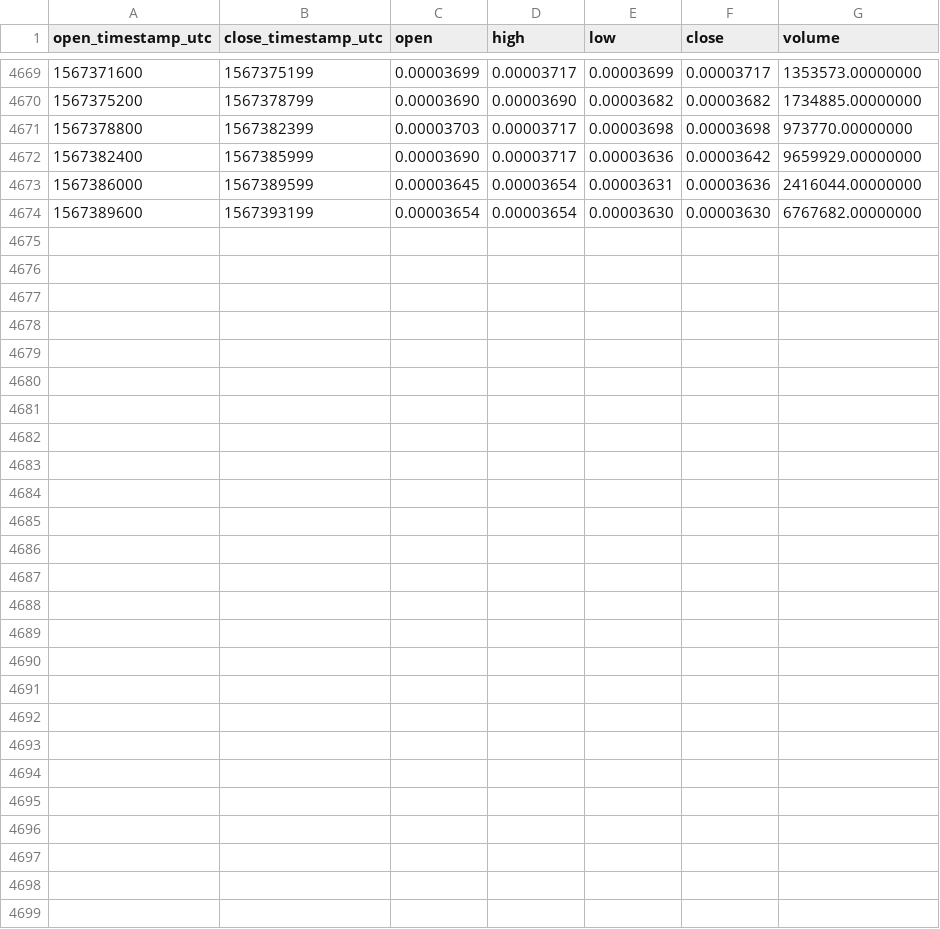
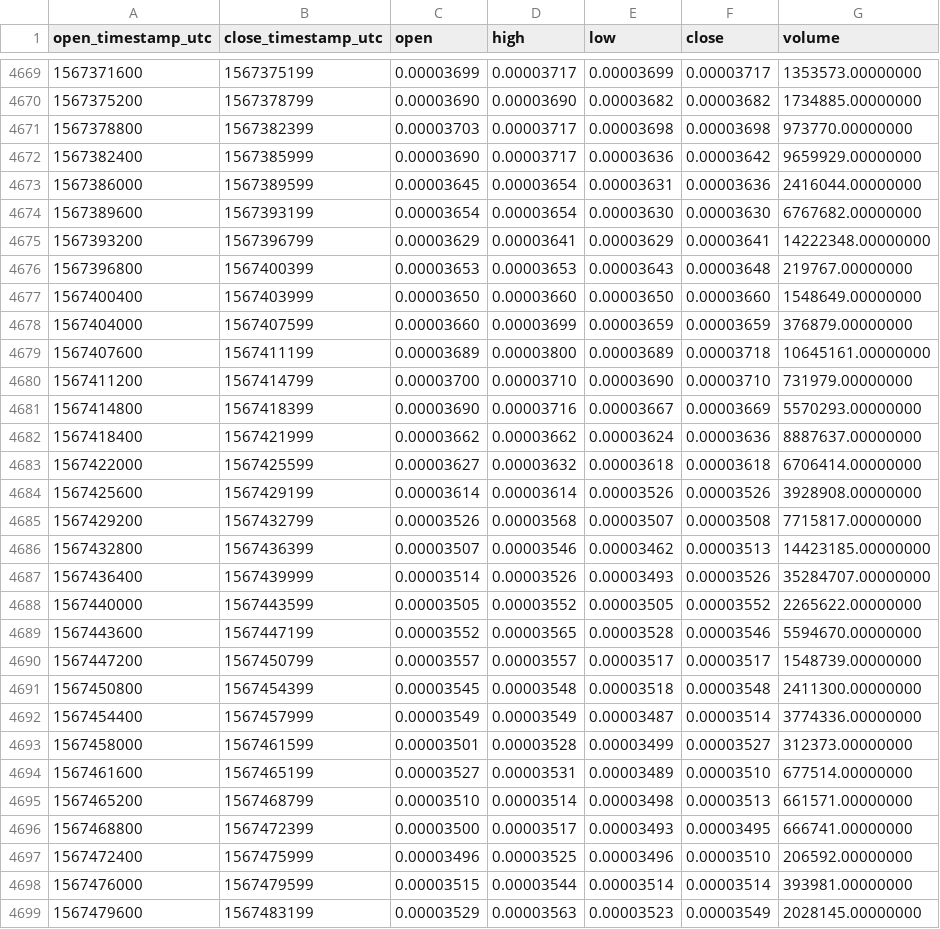
Before and after one commit to cryptobigbro/binance-HOTBNB, a CSV file: binance-HOTBNB-1h.csv, drawn as a sheet; only a part is shown, gaps mark what is left out.

Commit message:
Update OHLCV data.

```diff
--- a/binance-HOTBNB-1h.csv
+++ b/binance-HOTBNB-1h.csv
@@ -4674 +4674,26 @@ open_timestamp_utc,close_timestamp_utc,open,high,low,close,volume
 1567389600,1567393199,0.00003654,0.00003654,0.00003630,0.00003630,6767682.00000000
+1567393200,1567396799,0.00003629,0.00003641,0.00003629,0.00003641,14222348.00000000
+1567396800,1567400399,0.00003653,0.00003653,0.00003643,0.00003648,219767.00000000
+1567400400,1567403999,0.00003650,0.00003660,0.00003650,0.00003660,1548649.00000000
+1567404000,1567407599,0.00003660,0.00003699,0.00003659,0.00003659,376879.00000000
+1567407600,1567411199,0.00003689,0.00003800,0.00003689,0.00003718,10645161.00000000
+1567411200,1567414799,0.00003700,0.00003710,0.00003690,0.00003710,731979.00000000
+1567414800,1567418399,0.00003690,0.00003716,0.00003667,0.00003669,5570293.00000000
+1567418400,1567421999,0.00003662,0.00003662,0.00003624,0.00003636,8887637.00000000
+1567422000,1567425599,0.00003627,0.00003632,0.00003618,0.00003618,6706414.00000000
+1567425600,1567429199,0.00003614,0.00003614,0.00003526,0.00003526,3928908.00000000
+1567429200,1567432799,0.00003526,0.00003568,0.00003507,0.00003508,7715817.00000000
+1567432800,1567436399,0.00003507,0.00003546,0.00003462,0.00003513,14423185.00000000
+1567436400,1567439999,0.00003514,0.00003526,0.00003493,0.00003526,35284707.00000000
+1567440000,1567443599,0.00003505,0.00003552,0.00003505,0.00003552,2265622.00000000
+1567443600,1567447199,0.00003552,0.00003565,0.00003528,0.00003546,5594670.00000000
+1567447200,1567450799,0.00003557,0.00003557,0.00003517,0.00003517,1548739.00000000
+1567450800,1567454399,0.00003545,0.00003548,0.00003518,0.00003548,2411300.00000000
+1567454400,1567457999,0.00003549,0.00003549,0.00003487,0.00003514,3774336.00000000
+1567458000,1567461599,0.00003501,0.00003528,0.00003499,0.00003527,312373.00000000
+1567461600,1567465199,0.00003527,0.00003531,0.00003489,0.00003510,677514.00000000
+1567465200,1567468799,0.00003510,0.00003514,0.00003498,0.00003513,661571.00000000
+1567468800,1567472399,0.00003500,0.00003517,0.00003493,0.00003495,666741.00000000
+1567472400,1567475999,0.00003496,0.00003525,0.00003496,0.00003510,206592.00000000
+1567476000,1567479599,0.00003515,0.00003544,0.00003514,0.00003514,393981.00000000
+1567479600,1567483199,0.00003529,0.00003563,0.00003523,0.00003549,2028145.00000000
```
Also changed, not shown: binance-HOTBNB-1d.csv.
